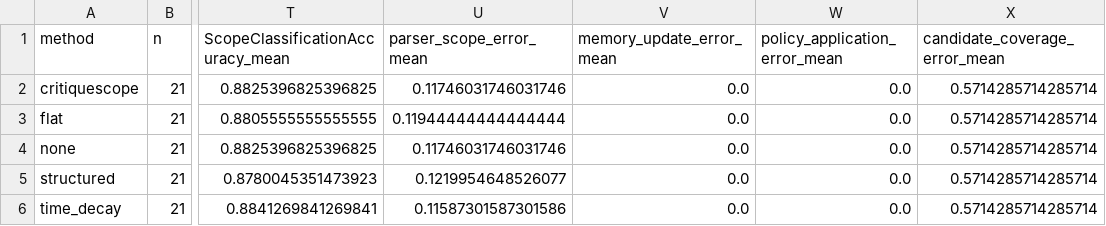
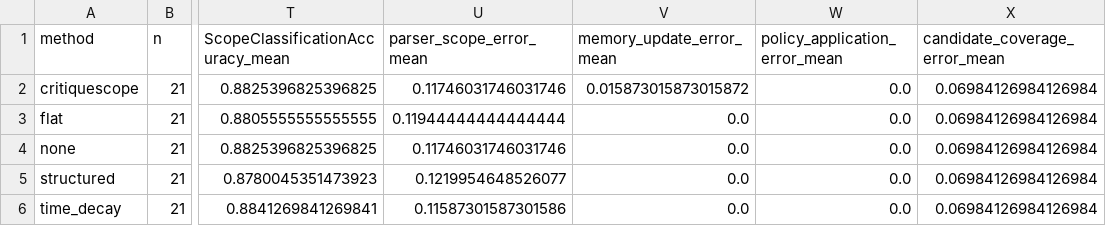
Before and after one commit to Rongfeng-Guo/agent-rec, a CSV file: outputs/closed_loop_deterministic/method_summary.csv, drawn as a sheet; only a part is shown, gaps mark what is left out; the diff names each change by its address in the sheet, - before the commit and + after, or states it on an @@ line.

```diff
--- a/outputs/closed_loop_deterministic/method_summary.csv
+++ b/outputs/closed_loop_deterministic/method_summary.csv
-V2 (memory_update_error_mean): 0.0
+V2 (memory_update_error_mean): 0.015873015873015872
-X2:X6 (candidate_coverage_error_mean): 0.5714285714285714
+X2:X6 (candidate_coverage_error_mean): 0.06984126984126984
```
Also changed, not shown: outputs/closed_loop_deterministic/method_scenario_summary.csv, outputs/closed_loop_deterministic/summary.csv, 23 other files.
